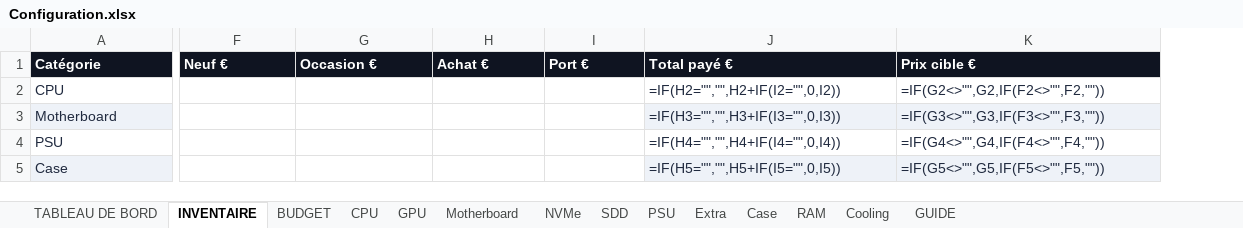
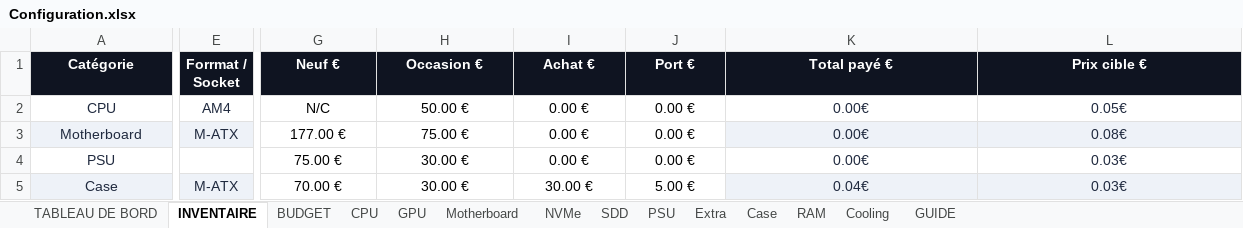
Before and after one commit to florian74410/ASUS-G11CD---Config-Full-Opt, an Excel workbook: Configuration.xlsx, sheet INVENTAIRE, drawn as a sheet; only a part is shown, gaps mark what is left out; values as stored, in another font and other column widths than the file's, no borders; formulas without a stored value are shown as written; charts and pictures and conditional formats not drawn; addresses are those after the commit; the diff covers the shown part only; the diff names each change by its address in the sheet, - before the commit and + after, or states it on an @@ line.

Commit message:
Update Configuration.xlsx - prix composants

```diff
--- a/Configuration.xlsx (sheet INVENTAIRE)
+++ b/Configuration.xlsx (sheet INVENTAIRE)
+column E (Forrmat / Socket), rows 2-5: AM4 | M-ATX |  | M-ATX
-A1 alignment: left
+A1 alignment: center
-G1:L1 alignment: left
+G1:L1 alignment: center
-A2:A5 alignment: left
+A2:A5 alignment: center
-G2 (Neuf €): (empty)
+G2 (Neuf €): N/C
-H2 (Occasion €): (empty)
+H2 (Occasion €): 50.00 €
-I2:I4 (Achat €): (empty)
+I2:I4 (Achat €): 0.00 €
-J2:J4 (Port €): (empty)
+J2:J4 (Port €): 0.00 €
-K2 (Total payé €): =IF(H2="","",H2+IF(I2="",0,I2))
+K2 (Total payé €): 0.00€
-K2:L5 alignment: left
+K2:L5 alignment: center
-L2 (Prix cible €): =IF(G2<>"",G2,IF(F2<>"",F2,""))
+L2 (Prix cible €): 0.05€
-G3 (Neuf €): (empty)
+G3 (Neuf €): 177.00 €
-H3 (Occasion €): (empty)
+H3 (Occasion €): 75.00 €
-K3 (Total payé €): =IF(H3="","",H3+IF(I3="",0,I3))
+K3 (Total payé €): 0.00€
-L3 (Prix cible €): =IF(G3<>"",G3,IF(F3<>"",F3,""))
+L3 (Prix cible €): 0.08€
-G4 (Neuf €): (empty)
+G4 (Neuf €): 75.00 €
-H4:H5 (Occasion €): (empty)
+H4:H5 (Occasion €): 30.00 €
-K4 (Total payé €): =IF(H4="","",H4+IF(I4="",0,I4))
+K4 (Total payé €): 0.00€
-L4 (Prix cible €): =IF(G4<>"",G4,IF(F4<>"",F4,""))
+L4 (Prix cible €): 0.03€
-G5 (Neuf €): (empty)
+G5 (Neuf €): 70.00 €
-I5 (Achat €): (empty)
+I5 (Achat €): 30.00 €
-J5 (Port €): (empty)
+J5 (Port €): 5.00 €
-K5 (Total payé €): =IF(H5="","",H5+IF(I5="",0,I5))
+K5 (Total payé €): 0.04€
-L5 (Prix cible €): =IF(G5<>"",G5,IF(F5<>"",F5,""))
+L5 (Prix cible €): 0.03€
```
Also changed, not shown: 2 edited cells and cell formats elsewhere in this sheet, sheet BUDGET, sheet CPU, sheet Motherboard, sheet PSU, sheet Case, sheet TABLEAU DE BORD, charts or pictures.
